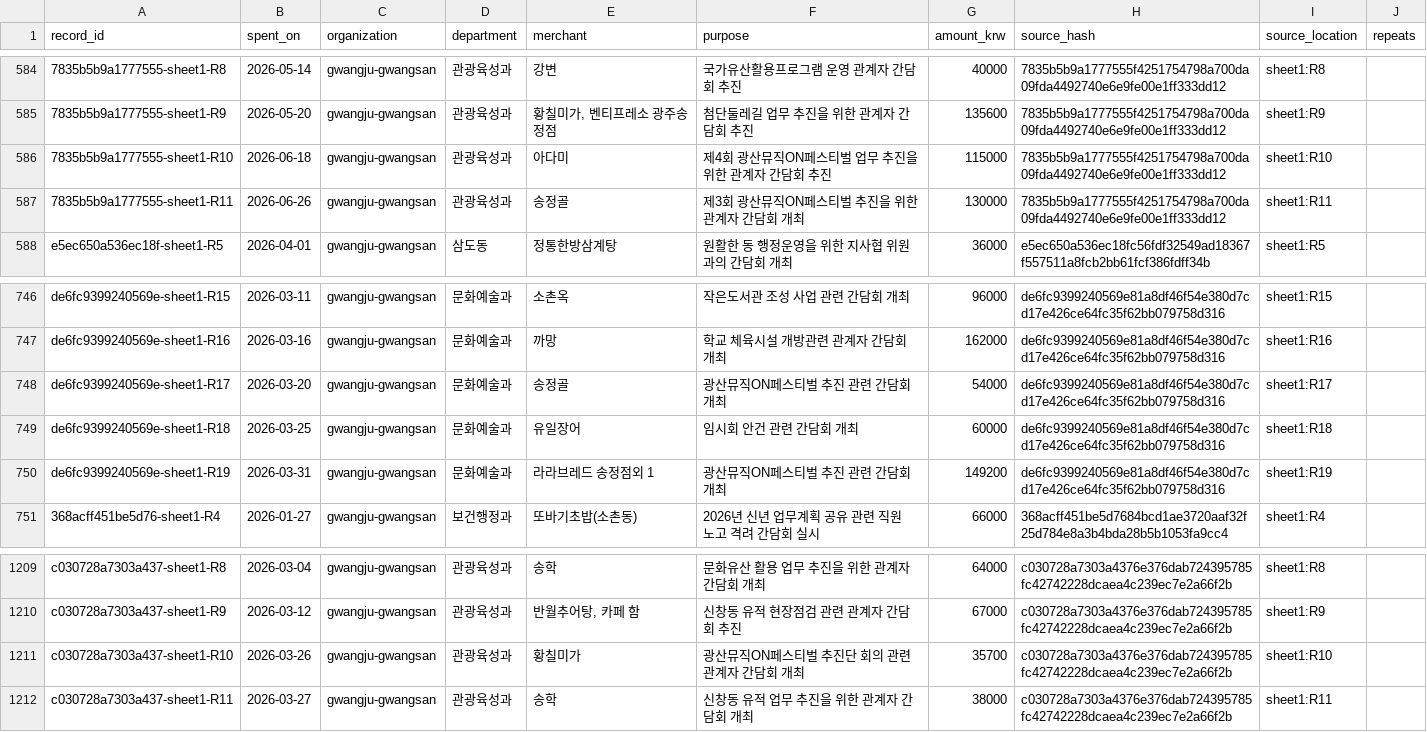
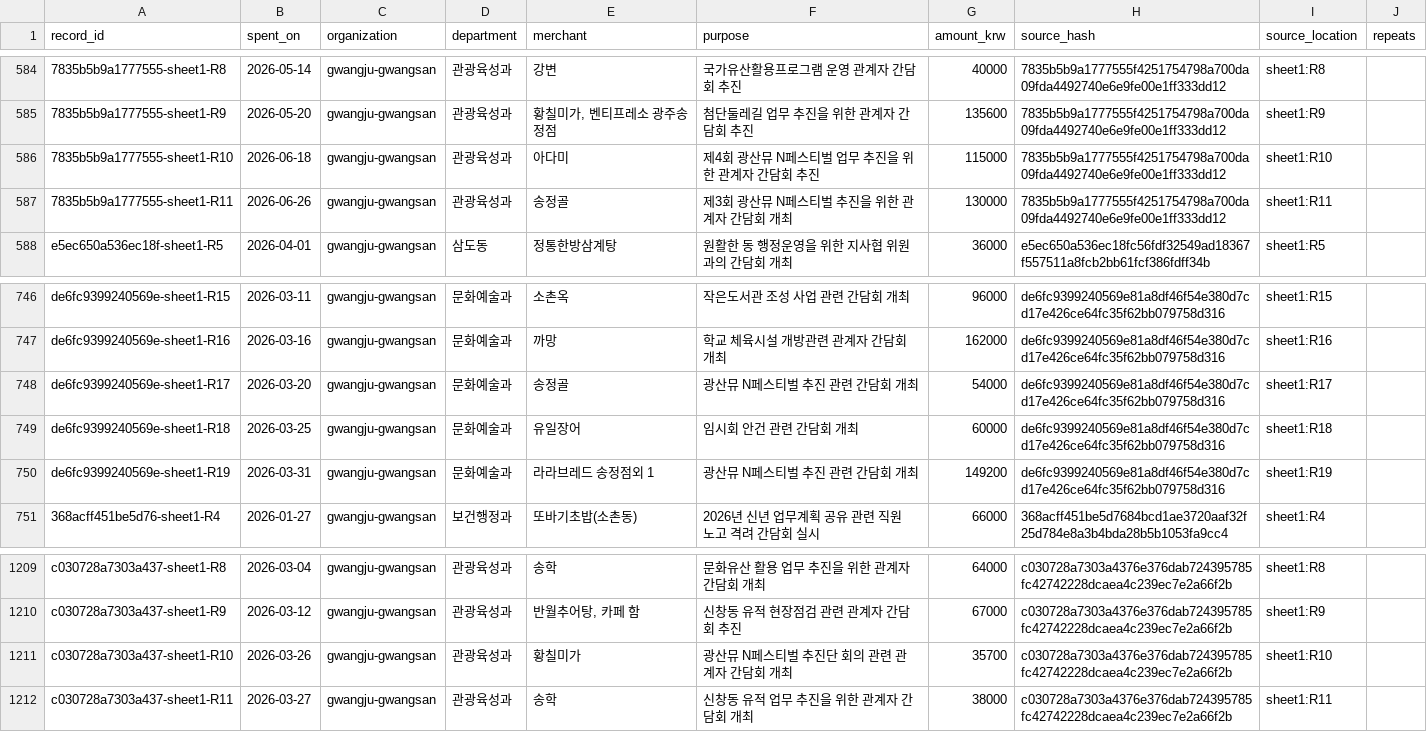
Before and after one commit to snowjaewon/OfficialDeliciousMap, a CSV file: data/gwangju/orgs/gwangju-gwangsan/records.csv, drawn as a sheet; only a part is shown, gaps mark what is left out; the diff names each change by its address in the sheet, - before the commit and + after, or states it on an @@ line.

```diff
--- a/data/gwangju/orgs/gwangju-gwangsan/records.csv
+++ b/data/gwangju/orgs/gwangju-gwangsan/records.csv
-F586 (purpose): 제4회 광산뮤직ON페스티벌 업무 추진을 위한 관계자 간담회 추진
+F586 (purpose): 제4회 광산뮤 N페스티벌 업무 추진을 위한 관계자 간담회 추진
-F587 (purpose): 제3회 광산뮤직ON페스티벌 추진을 위한 관계자 간담회 개최
+F587 (purpose): 제3회 광산뮤 N페스티벌 추진을 위한 관계자 간담회 개최
-F748 (purpose): 광산뮤직ON페스티벌 추진 관련 간담회 개최
+F748 (purpose): 광산뮤 N페스티벌 추진 관련 간담회 개최
-F750 (purpose): 광산뮤직ON페스티벌 추진 관련 간담회 개최
+F750 (purpose): 광산뮤 N페스티벌 추진 관련 간담회 개최
-F1211 (purpose): 광산뮤직ON페스티벌 추진단 회의 관련 관계자 간담회 개최
+F1211 (purpose): 광산뮤 N페스티벌 추진단 회의 관련 관계자 간담회 개최
```
Also changed, not shown: data/gwangju/orgs/gwangju-buk/records.csv, data/gwangju/orgs/gwangju-nam/records.csv, 35 other files.
